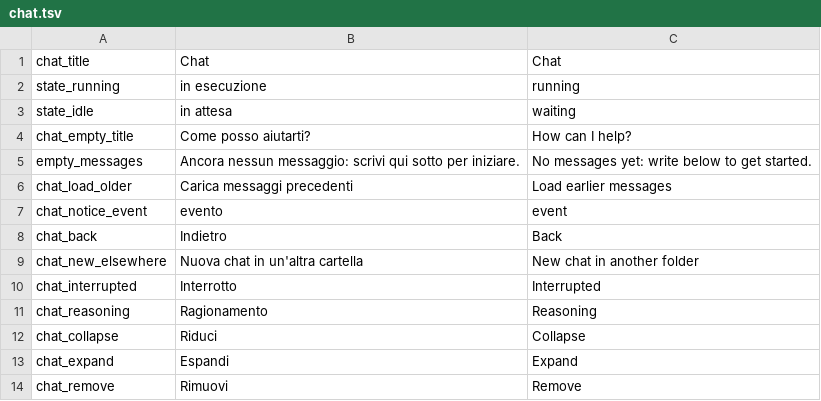
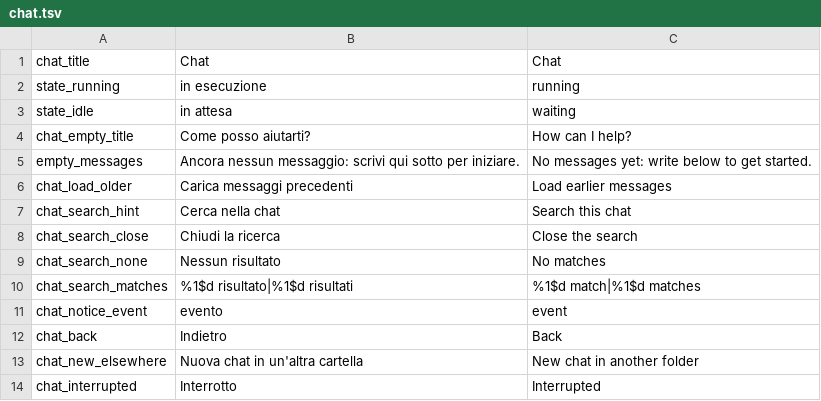
Before and after one commit to Dotlabs-Studios/dsh-mobile-connector, a TSV file: tools/l10n/chat.tsv, drawn as a sheet; only a part is shown; the shorter side is filled out with more unchanged rows.

Commit message:
Search inside the open chat.
The magnifier in the chat's top bar filters the transcript the phone already holds: message text, a tool call's command and output, the file a delivery declares, the note beside an approval. Matching is a pure function over the built rows (seven JVM tests), so a search never asks the host and never shows something the reader could not have scrolled to; while a query is in force the list stops following the tail, the load-older button steps aside, and the count line says how many rows matched. 348 generated strings, 343 JVM tests.

```diff
--- a/tools/l10n/chat.tsv
+++ b/tools/l10n/chat.tsv
@@ -6,2 +6,6 @@ empty_messages	Ancora nessun messaggio: scrivi qui sotto per iniziare.	No messag
 chat_load_older	Carica messaggi precedenti	Load earlier messages
+chat_search_hint	Cerca nella chat	Search this chat
+chat_search_close	Chiudi la ricerca	Close the search
+chat_search_none	Nessun risultato	No matches
+chat_search_matches	%1$d risultato|%1$d risultati	%1$d match|%1$d matches
 chat_notice_event	evento	event
```
Also changed, not shown: 7 other files.
